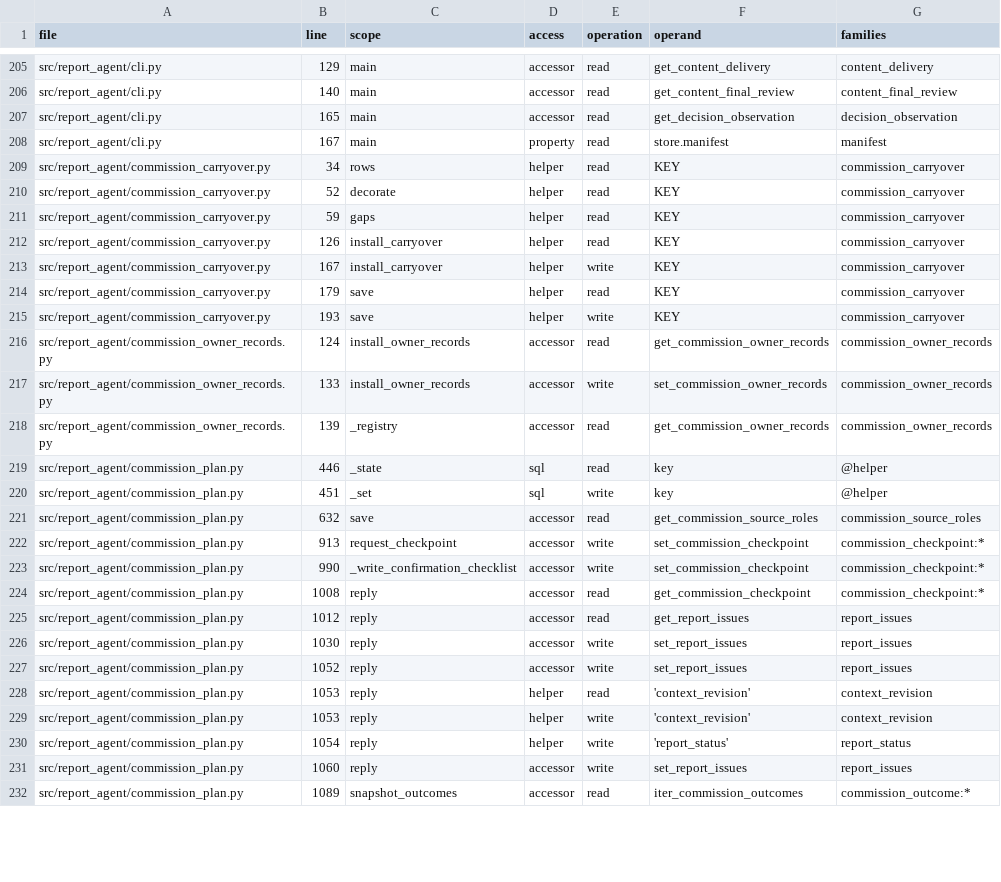
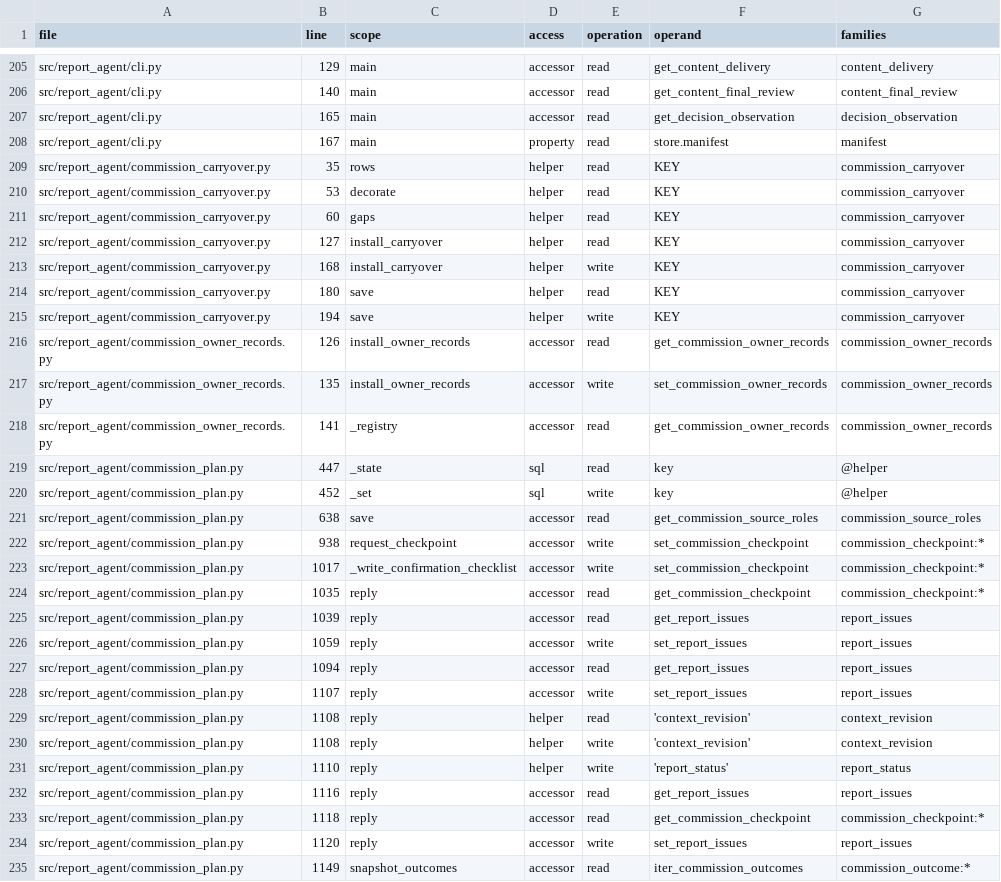
Before and after one commit to aleph2/report-agent-system, a TSV file: docs/reviews/m0-state-sites.tsv, drawn as a sheet; only a part is shown, gaps mark what is left out; the diff covers the shown part only.

```diff
--- a/docs/reviews/m0-state-sites.tsv
+++ b/docs/reviews/m0-state-sites.tsv
@@ -208,25 +208,28 @@ src/report_agent/cli.py	165	main	accessor	read	get_decision_observation	decision
 src/report_agent/cli.py	167	main	property	read	store.manifest	manifest
-src/report_agent/commission_carryover.py	34	rows	helper	read	KEY	commission_carryover
-src/report_agent/commission_carryover.py	52	decorate	helper	read	KEY	commission_carryover
-src/report_agent/commission_carryover.py	59	gaps	helper	read	KEY	commission_carryover
-src/report_agent/commission_carryover.py	126	install_carryover	helper	read	KEY	commission_carryover
-src/report_agent/commission_carryover.py	167	install_carryover	helper	write	KEY	commission_carryover
-src/report_agent/commission_carryover.py	179	save	helper	read	KEY	commission_carryover
-src/report_agent/commission_carryover.py	193	save	helper	write	KEY	commission_carryover
-src/report_agent/commission_owner_records.py	124	install_owner_records	accessor	read	get_commission_owner_records	commission_owner_records
-src/report_agent/commission_owner_records.py	133	install_owner_records	accessor	write	set_commission_owner_records	commission_owner_records
-src/report_agent/commission_owner_records.py	139	_registry	accessor	read	get_commission_owner_records	commission_owner_records
-src/report_agent/commission_plan.py	446	_state	sql	read	key	@helper
-src/report_agent/commission_plan.py	451	_set	sql	write	key	@helper
-src/report_agent/commission_plan.py	632	save	accessor	read	get_commission_source_roles	commission_source_roles
-src/report_agent/commission_plan.py	913	request_checkpoint	accessor	write	set_commission_checkpoint	commission_checkpoint:*
-src/report_agent/commission_plan.py	990	_write_confirmation_checklist	accessor	write	set_commission_checkpoint	commission_checkpoint:*
-src/report_agent/commission_plan.py	1008	reply	accessor	read	get_commission_checkpoint	commission_checkpoint:*
-src/report_agent/commission_plan.py	1012	reply	accessor	read	get_report_issues	report_issues
-src/report_agent/commission_plan.py	1030	reply	accessor	write	set_report_issues	report_issues
-src/report_agent/commission_plan.py	1052	reply	accessor	write	set_report_issues	report_issues
-src/report_agent/commission_plan.py	1053	reply	helper	read	'context_revision'	context_revision
-src/report_agent/commission_plan.py	1053	reply	helper	write	'context_revision'	context_revision
-src/report_agent/commission_plan.py	1054	reply	helper	write	'report_status'	report_status
-src/report_agent/commission_plan.py	1060	reply	accessor	write	set_report_issues	report_issues
-src/report_agent/commission_plan.py	1089	snapshot_outcomes	accessor	read	iter_commission_outcomes	commission_outcome:*
+src/report_agent/commission_carryover.py	35	rows	helper	read	KEY	commission_carryover
+src/report_agent/commission_carryover.py	53	decorate	helper	read	KEY	commission_carryover
+src/report_agent/commission_carryover.py	60	gaps	helper	read	KEY	commission_carryover
+src/report_agent/commission_carryover.py	127	install_carryover	helper	read	KEY	commission_carryover
+src/report_agent/commission_carryover.py	168	install_carryover	helper	write	KEY	commission_carryover
+src/report_agent/commission_carryover.py	180	save	helper	read	KEY	commission_carryover
+src/report_agent/commission_carryover.py	194	save	helper	write	KEY	commission_carryover
+src/report_agent/commission_owner_records.py	126	install_owner_records	accessor	read	get_commission_owner_records	commission_owner_records
+src/report_agent/commission_owner_records.py	135	install_owner_records	accessor	write	set_commission_owner_records	commission_owner_records
+src/report_agent/commission_owner_records.py	141	_registry	accessor	read	get_commission_owner_records	commission_owner_records
+src/report_agent/commission_plan.py	447	_state	sql	read	key	@helper
+src/report_agent/commission_plan.py	452	_set	sql	write	key	@helper
+src/report_agent/commission_plan.py	638	save	accessor	read	get_commission_source_roles	commission_source_roles
+src/report_agent/commission_plan.py	938	request_checkpoint	accessor	write	set_commission_checkpoint	commission_checkpoint:*
+src/report_agent/commission_plan.py	1017	_write_confirmation_checklist	accessor	write	set_commission_checkpoint	commission_checkpoint:*
+src/report_agent/commission_plan.py	1035	reply	accessor	read	get_commission_checkpoint	commission_checkpoint:*
+src/report_agent/commission_plan.py	1039	reply	accessor	read	get_report_issues	report_issues
+src/report_agent/commission_plan.py	1059	reply	accessor	write	set_report_issues	report_issues
+src/report_agent/commission_plan.py	1094	reply	accessor	read	get_report_issues	report_issues
+src/report_agent/commission_plan.py	1107	reply	accessor	write	set_report_issues	report_issues
+src/report_agent/commission_plan.py	1108	reply	helper	read	'context_revision'	context_revision
+src/report_agent/commission_plan.py	1108	reply	helper	write	'context_revision'	context_revision
+src/report_agent/commission_plan.py	1110	reply	helper	write	'report_status'	report_status
+src/report_agent/commission_plan.py	1116	reply	accessor	read	get_report_issues	report_issues
+src/report_agent/commission_plan.py	1118	reply	accessor	read	get_commission_checkpoint	commission_checkpoint:*
+src/report_agent/commission_plan.py	1120	reply	accessor	write	set_report_issues	report_issues
+src/report_agent/commission_plan.py	1149	snapshot_outcomes	accessor	read	iter_commission_outcomes	commission_outcome:*
```
Also changed, not shown: 3 added rows, 1 removed row and 92 edited cells elsewhere in this file, 2 other files.
